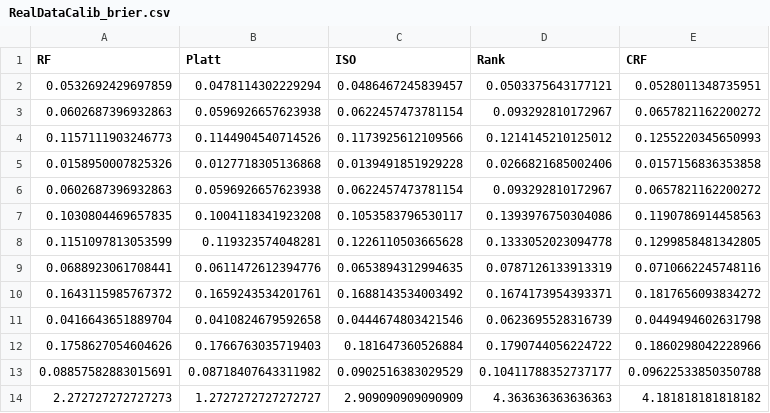
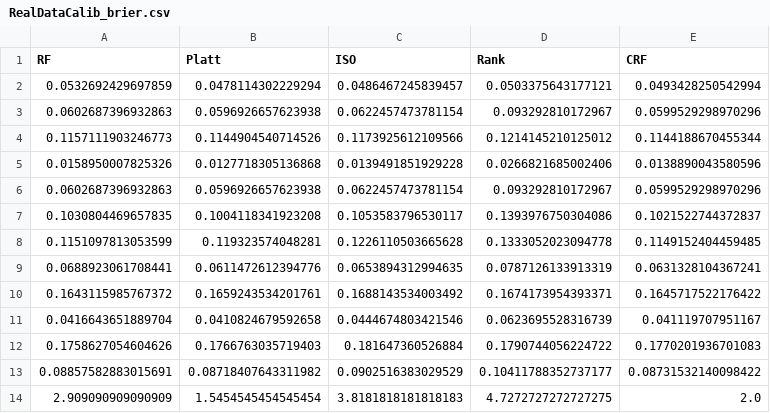
Before and after one commit to mhshaker/RF_ranking_calibration, a CSV file: results/RealDataCalib_brier.csv, drawn as a sheet.

```diff
--- a/results/RealDataCalib_brier.csv
+++ b/results/RealDataCalib_brier.csv
@@ -1,14 +1,14 @@
 RF,Platt,ISO,Rank,CRF
-0.0532692429697859,0.0478114302229294,0.0486467245839457,0.0503375643177121,0.0528011348735951
-0.0602687396932863,0.0596926657623938,0.0622457473781154,0.093292810172967,0.0657821162200272
-0.1157111903246773,0.1144904540714526,0.1173925612109566,0.1214145210125012,0.1255220345650993
-0.0158950007825326,0.0127718305136868,0.0139491851929228,0.0266821685002406,0.0157156836353858
-0.0602687396932863,0.0596926657623938,0.0622457473781154,0.093292810172967,0.0657821162200272
-0.1030804469657835,0.1004118341923208,0.1053583796530117,0.1393976750304086,0.1190786914458563
-0.1151097813053599,0.119323574048281,0.1226110503665628,0.1333052023094778,0.1299858481342805
-0.0688923061708441,0.0611472612394776,0.0653894312994635,0.0787126133913319,0.0710662245748116
-0.1643115985767372,0.1659243534201761,0.1688143534003492,0.1674173954393371,0.1817656093834272
-0.0416643651889704,0.0410824679592658,0.0444674803421546,0.0623695528316739,0.0449494602631798
-0.1758627054604626,0.1766763035719403,0.181647360526884,0.1790744056224722,0.1860298042228966
-0.08857582883015691,0.08718407643311982,0.0902516383029529,0.10411788352737177,0.09622533850350788
-2.272727272727273,1.2727272727272727,2.909090909090909,4.363636363636363,4.181818181818182
+0.0532692429697859,0.0478114302229294,0.0486467245839457,0.0503375643177121,0.0493428250542994
+0.0602687396932863,0.0596926657623938,0.0622457473781154,0.093292810172967,0.0599529298970296
+0.1157111903246773,0.1144904540714526,0.1173925612109566,0.1214145210125012,0.1144188670455344
+0.0158950007825326,0.0127718305136868,0.0139491851929228,0.0266821685002406,0.0138890043580596
+0.0602687396932863,0.0596926657623938,0.0622457473781154,0.093292810172967,0.0599529298970296
+0.1030804469657835,0.1004118341923208,0.1053583796530117,0.1393976750304086,0.1021522744372837
+0.1151097813053599,0.119323574048281,0.1226110503665628,0.1333052023094778,0.1149152404459485
+0.0688923061708441,0.0611472612394776,0.0653894312994635,0.0787126133913319,0.0631328104367241
+0.1643115985767372,0.1659243534201761,0.1688143534003492,0.1674173954393371,0.1645717522176422
+0.0416643651889704,0.0410824679592658,0.0444674803421546,0.0623695528316739,0.041119707951167
+0.1758627054604626,0.1766763035719403,0.181647360526884,0.1790744056224722,0.1770201936701083
+0.08857582883015691,0.08718407643311982,0.0902516383029529,0.10411788352737177,0.08731532140098422
+2.909090909090909,1.5454545454545454,3.8181818181818183,4.7272727272727275,2.0
```
Also changed, not shown: results/RealDataCalib_auc.csv, results/RealDataCalib_ece.csv, 2 other files.
